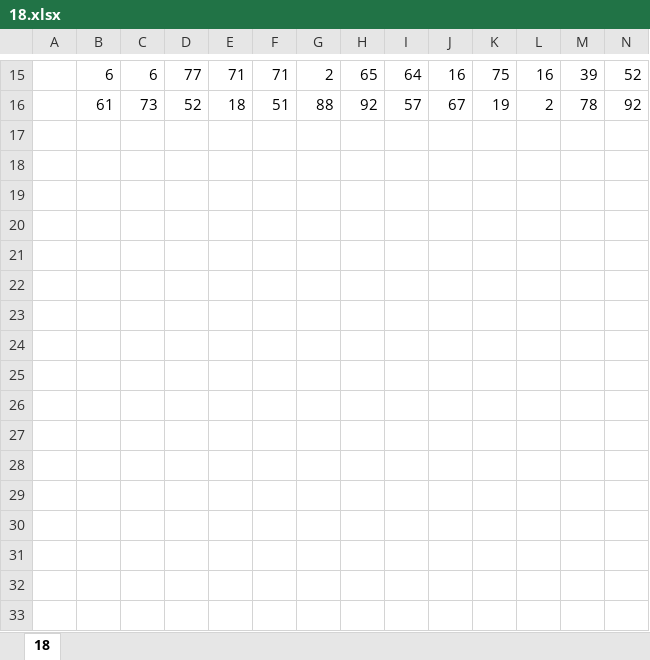
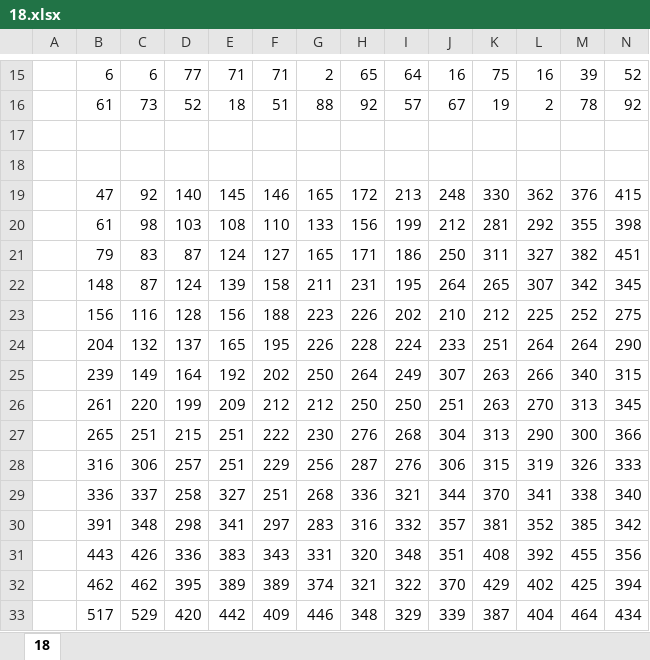
Before and after one commit to AKlivtsov/NEWEGE, an Excel workbook: second_probe/18_task/18.xlsx, sheet 18, drawn as a sheet; only a part is shown, gaps mark what is left out; values as stored, in another font and other column widths than the file's, no borders; rows hold the shown columns only; the diff names each change by its address in the sheet, - before the commit and + after, or states it on an @@ line.

```diff
--- a/second_probe/18_task/18.xlsx (sheet 18)
+++ b/second_probe/18_task/18.xlsx (sheet 18)
+row 17: (empty)
+row 18: (empty)
+row 19:  | 47 | 92 | 140 | 145 | 146 | 165 | 172 | 213 | 248 | 330 | 362 | 376 | 415
+row 20:  | 61 | 98 | 103 | 108 | 110 | 133 | 156 | 199 | 212 | 281 | 292 | 355 | 398
+row 21:  | 79 | 83 | 87 | 124 | 127 | 165 | 171 | 186 | 250 | 311 | 327 | 382 | 451
+row 22:  | 148 | 87 | 124 | 139 | 158 | 211 | 231 | 195 | 264 | 265 | 307 | 342 | 345
+row 23:  | 156 | 116 | 128 | 156 | 188 | 223 | 226 | 202 | 210 | 212 | 225 | 252 | 275
+row 24:  | 204 | 132 | 137 | 165 | 195 | 226 | 228 | 224 | 233 | 251 | 264 | 264 | 290
+row 25:  | 239 | 149 | 164 | 192 | 202 | 250 | 264 | 249 | 307 | 263 | 266 | 340 | 315
+row 26:  | 261 | 220 | 199 | 209 | 212 | 212 | 250 | 250 | 251 | 263 | 270 | 313 | 345
+row 27:  | 265 | 251 | 215 | 251 | 222 | 230 | 276 | 268 | 304 | 313 | 290 | 300 | 366
+row 28:  | 316 | 306 | 257 | 251 | 229 | 256 | 287 | 276 | 306 | 315 | 319 | 326 | 333
+row 29:  | 336 | 337 | 258 | 327 | 251 | 268 | 336 | 321 | 344 | 370 | 341 | 338 | 340
+row 30:  | 391 | 348 | 298 | 341 | 297 | 283 | 316 | 332 | 357 | 381 | 352 | 385 | 342
+row 31:  | 443 | 426 | 336 | 383 | 343 | 331 | 320 | 348 | 351 | 408 | 392 | 455 | 356
+row 32:  | 462 | 462 | 395 | 389 | 389 | 374 | 321 | 322 | 370 | 429 | 402 | 425 | 394
+row 33:  | 517 | 529 | 420 | 442 | 409 | 446 | 348 | 329 | 339 | 387 | 404 | 464 | 434
```
Also changed, not shown: 11 other files.
